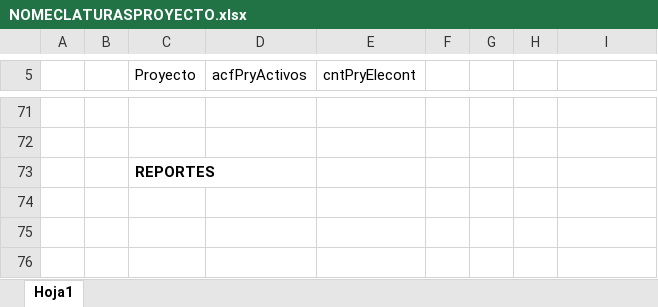
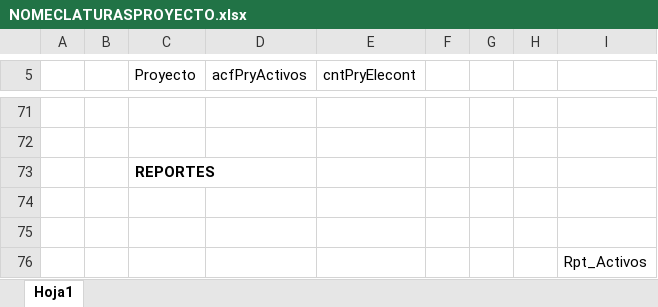
Before and after one commit to Soath/Prueba, an Excel workbook: docs/NOMECLATURASPROYECTO.xlsx, sheet Hoja1, drawn as a sheet; only a part is shown, gaps mark what is left out; values as stored, in another font and other column widths than the file's, no borders; charts and pictures not drawn; the diff names each change by its address in the sheet, - before the commit and + after, or states it on an @@ line.

```diff
--- a/docs/NOMECLATURASPROYECTO.xlsx (sheet Hoja1)
+++ b/docs/NOMECLATURASPROYECTO.xlsx (sheet Hoja1)
+row 74: (empty)
+row 75: (empty)
+row 76:  |  |  |  |  |  |  |  | Rpt_Activos
```
Also changed, not shown: 37 other files.
